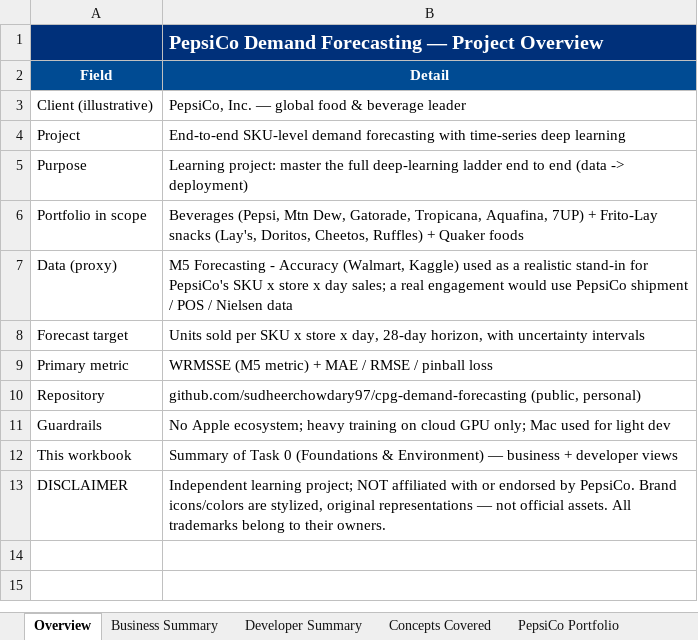
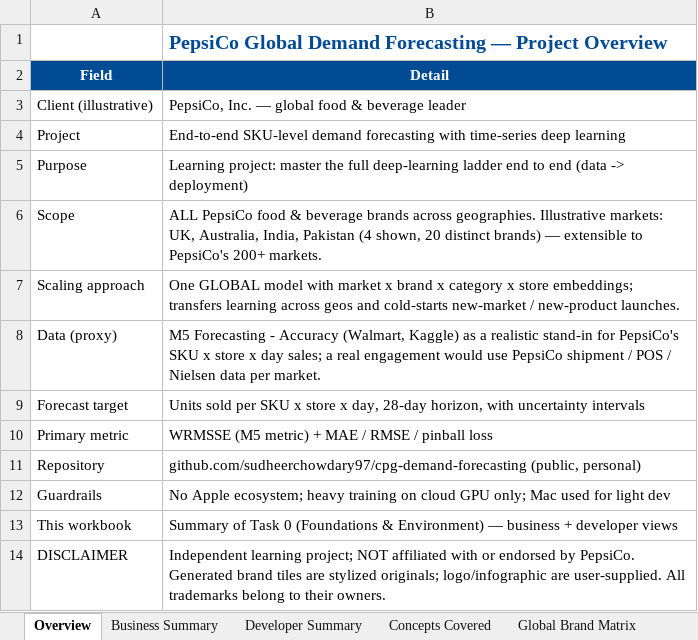
Before and after one commit to sudheerchowdary97/cpg-demand-forecasting, an Excel workbook: docs/Task0_Summary.xlsx, sheet Overview, drawn as a sheet; values as stored, in another font and other column widths than the file's, no borders; charts and pictures not drawn; removed rows and columns are numbered as before the commit, all else as after; the diff names each change by its address in the sheet, - before the commit and + after, or states it on an @@ line.

Commit message:
Task 0 docs: scale workbook to multi-geo, all-brands PepsiCo scope
- use real PepsiCo logo (user-supplied) on all sheet title bars
- branding.py: GEOS (UK/AU/IN/PK) + 20-brand master data (kind, colors,
  market coverage); generate icons for every brand; JPEG-compress infographic
- new sheets: Global Brand Matrix (brands x market) and Global Portfolio Map
  (embedded infographic); Brand Portfolio expanded with icons + markets column
- Overview/Business reframed for global scaling (one model, geo/brand
  embeddings, hemisphere seasonality, local festivals, cold-start)
- gitignore raw brand source drops; commit optimized derived assets

```diff
--- a/docs/Task0_Summary.xlsx (sheet Overview)
+++ b/docs/Task0_Summary.xlsx (sheet Overview)
-sheet tab: PepsiCo Portfolio
+sheet tab: Global Brand Matrix
-A1:B1 fill: #00307A
+A1:B1 fill: none
-B1 (Detail): PepsiCo Demand Forecasting…
+B1 (Detail): PepsiCo Global Demand Forecasting…
-B1 text colour: #FFFFFF
+B1 text colour: #004B93
-row 6: Portfolio in scope | Beverages (Pepsi, Mtn Dew, Gatorade, Tropicana, Aquafina, 7UP) + Frito-Lay snacks (Lay's, Doritos, Cheetos, Ruffles) + Quaker foods
+row 6: Scope | ALL PepsiCo food & beverage brands across geographies. Illustrative markets: UK, Australia, India, Pakistan (4 shown, 20 distinct brands) — extensible to PepsiCo's 200+ markets.
+row 7: Scaling approach | One GLOBAL model with market x brand x category x store embeddings; transfers learning across geos and cold-starts new-market / new-product launches.
-B8 (Detail): …(Walmart, Kaggle) used as a realistic stand-in for PepsiCo's SKU x store x day sales; a real engagement would use PepsiCo shipment / POS / Nielsen data
+B8 (Detail): …(Walmart, Kaggle) as a realistic stand-in for PepsiCo's SKU x store x day sales; a real engagement would use PepsiCo shipment / POS / Nielsen data per market.
-B14 (Detail): …by PepsiCo. Brand icons/colors are stylized, original representations — not official assets. All trademarks…
+B14 (Detail): …by PepsiCo. Generated brand tiles are stylized originals; logo/infographic are user-supplied. All trademarks…
```
Also changed, not shown: sheet Global Brand Matrix, sheet Business Summary, sheet Developer Summary, sheet Concepts Covered, sheet Roadmap 0-18, sheet Task 0 Checklist, other sheet tabs, charts or pictures, 28 other files.
